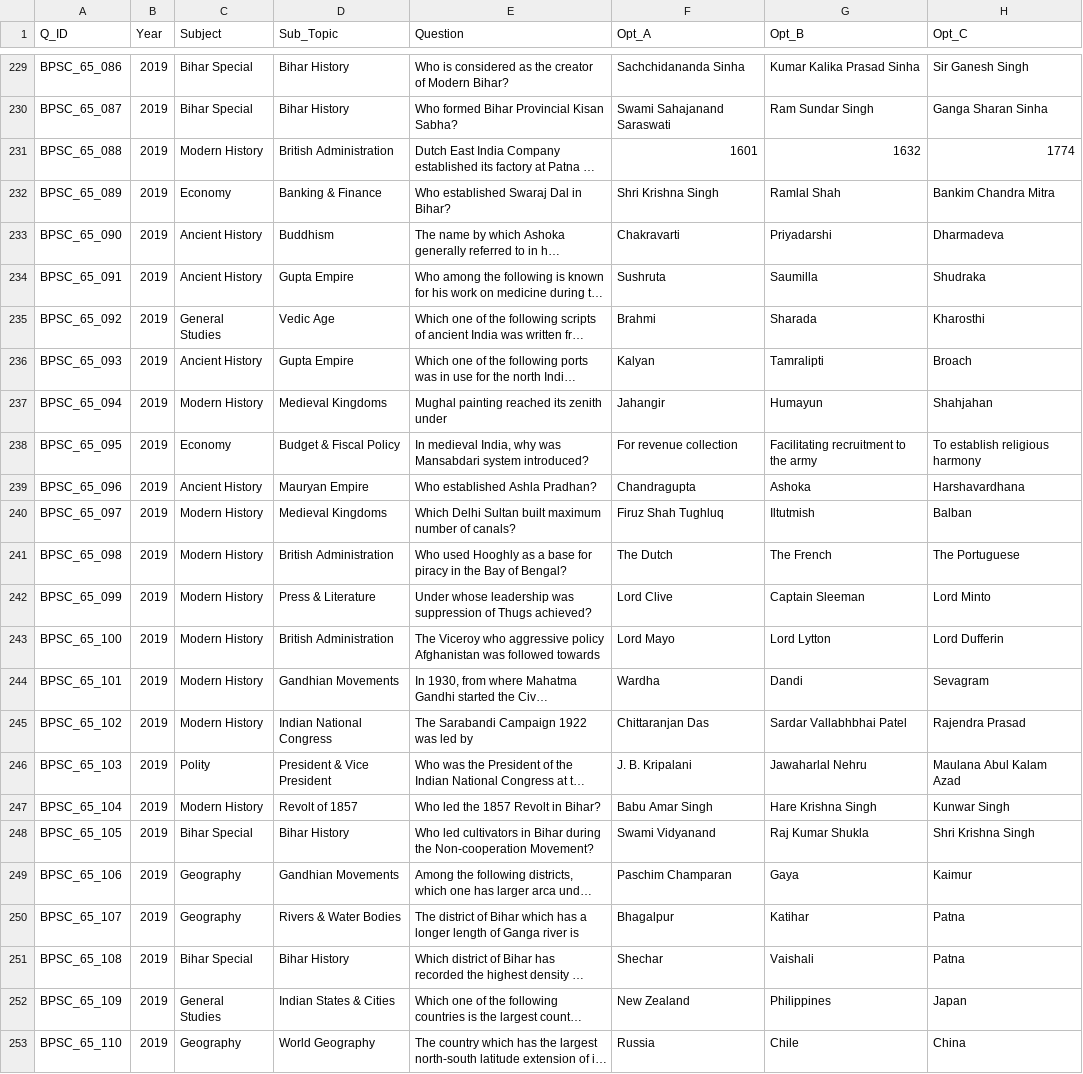
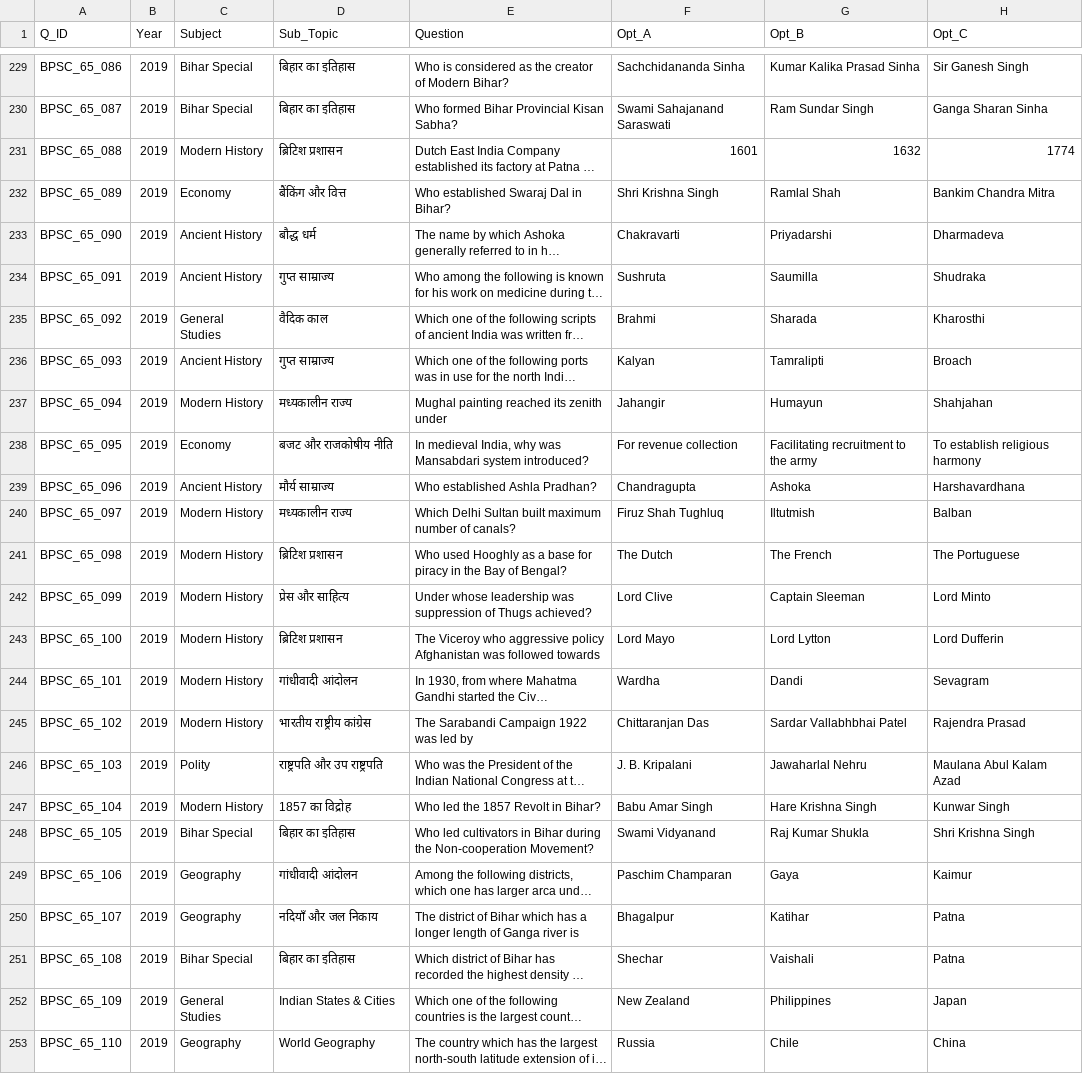
Before and after one commit to akshaymishra2119-cmd/uppsc-pyq, a CSV file: BPSC_hi_final.csv, drawn as a sheet; only a part is shown, gaps mark what is left out; long unchanged cells end in …; the diff covers the shown part only; the diff names each change by its address in the sheet, - before the commit and + after, or states it on an @@ line.

```diff
--- a/BPSC_hi_final.csv
+++ b/BPSC_hi_final.csv
-D229:D230 (Sub_Topic): Bihar History
+D229:D230 (Sub_Topic): बिहार का इतिहास
-D231 (Sub_Topic): British Administration
+D231 (Sub_Topic): ब्रिटिश प्रशासन
-D232 (Sub_Topic): Banking & Finance
+D232 (Sub_Topic): बैंकिंग और वित्त
-D233 (Sub_Topic): Buddhism
+D233 (Sub_Topic): बौद्ध धर्म
-D234 (Sub_Topic): Gupta Empire
+D234 (Sub_Topic): गुप्त साम्राज्य
-D235 (Sub_Topic): Vedic Age
+D235 (Sub_Topic): वैदिक काल
-D236 (Sub_Topic): Gupta Empire
+D236 (Sub_Topic): गुप्त साम्राज्य
-D237 (Sub_Topic): Medieval Kingdoms
+D237 (Sub_Topic): मध्यकालीन राज्य
-D238 (Sub_Topic): Budget & Fiscal Policy
+D238 (Sub_Topic): बजट और राजकोषीय नीति
-D239 (Sub_Topic): Mauryan Empire
+D239 (Sub_Topic): मौर्य साम्राज्य
-D240 (Sub_Topic): Medieval Kingdoms
+D240 (Sub_Topic): मध्यकालीन राज्य
-D241 (Sub_Topic): British Administration
+D241 (Sub_Topic): ब्रिटिश प्रशासन
-D242 (Sub_Topic): Press & Literature
+D242 (Sub_Topic): प्रेस और साहित्य
-D243 (Sub_Topic): British Administration
+D243 (Sub_Topic): ब्रिटिश प्रशासन
-D244 (Sub_Topic): Gandhian Movements
+D244 (Sub_Topic): गांधीवादी आंदोलन
-D245 (Sub_Topic): Indian National Congress
+D245 (Sub_Topic): भारतीय राष्ट्रीय कांग्रेस
-D246 (Sub_Topic): President & Vice President
+D246 (Sub_Topic): राष्ट्रपति और उप राष्ट्रपति
-D247 (Sub_Topic): Revolt of 1857
+D247 (Sub_Topic): 1857 का विद्रोह
-D248 (Sub_Topic): Bihar History
+D248 (Sub_Topic): बिहार का इतिहास
-D249 (Sub_Topic): Gandhian Movements
+D249 (Sub_Topic): गांधीवादी आंदोलन
-D250 (Sub_Topic): Rivers & Water Bodies
+D250 (Sub_Topic): नदियाँ और जल निकाय
-D251 (Sub_Topic): Bihar History
+D251 (Sub_Topic): बिहार का इतिहास
```
Also changed, not shown: 27 edited cells elsewhere in this file, 1 other file.
